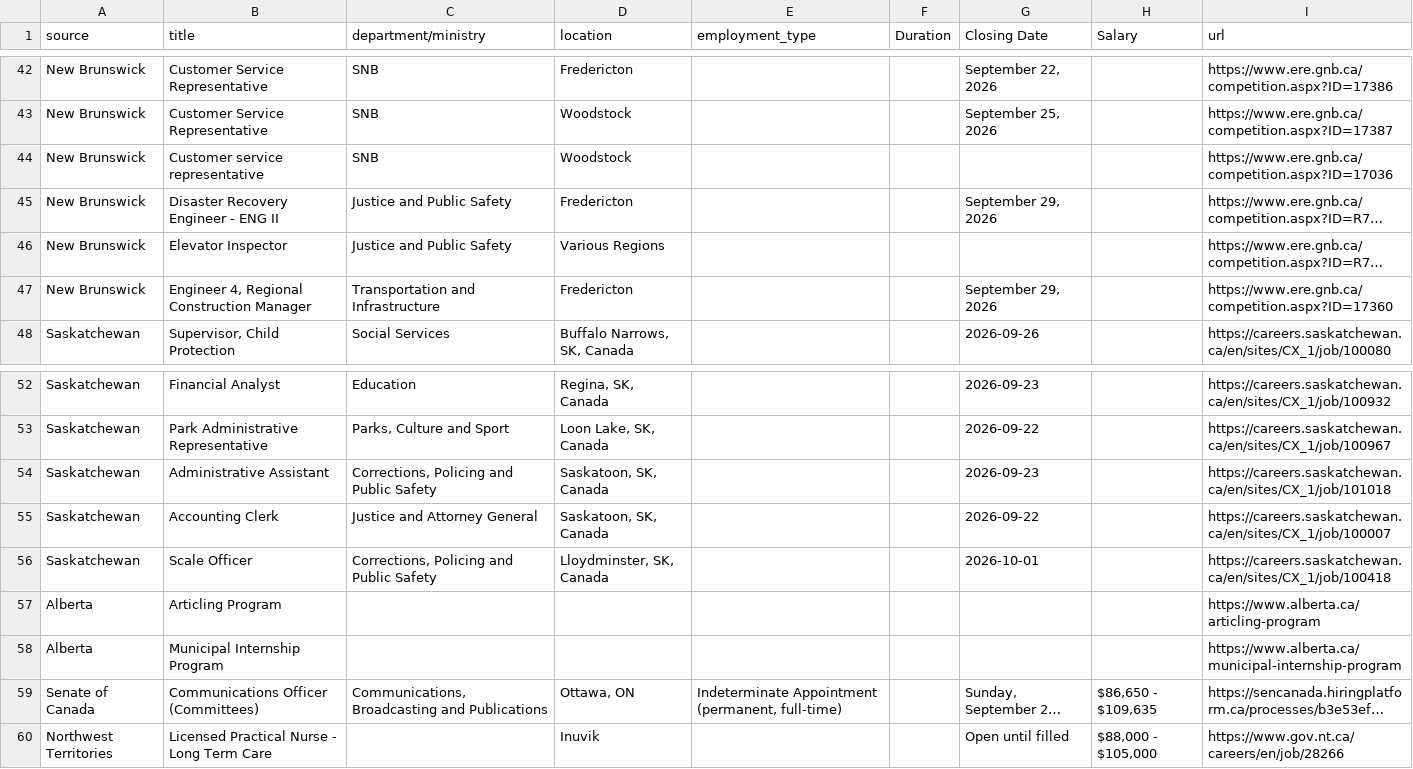
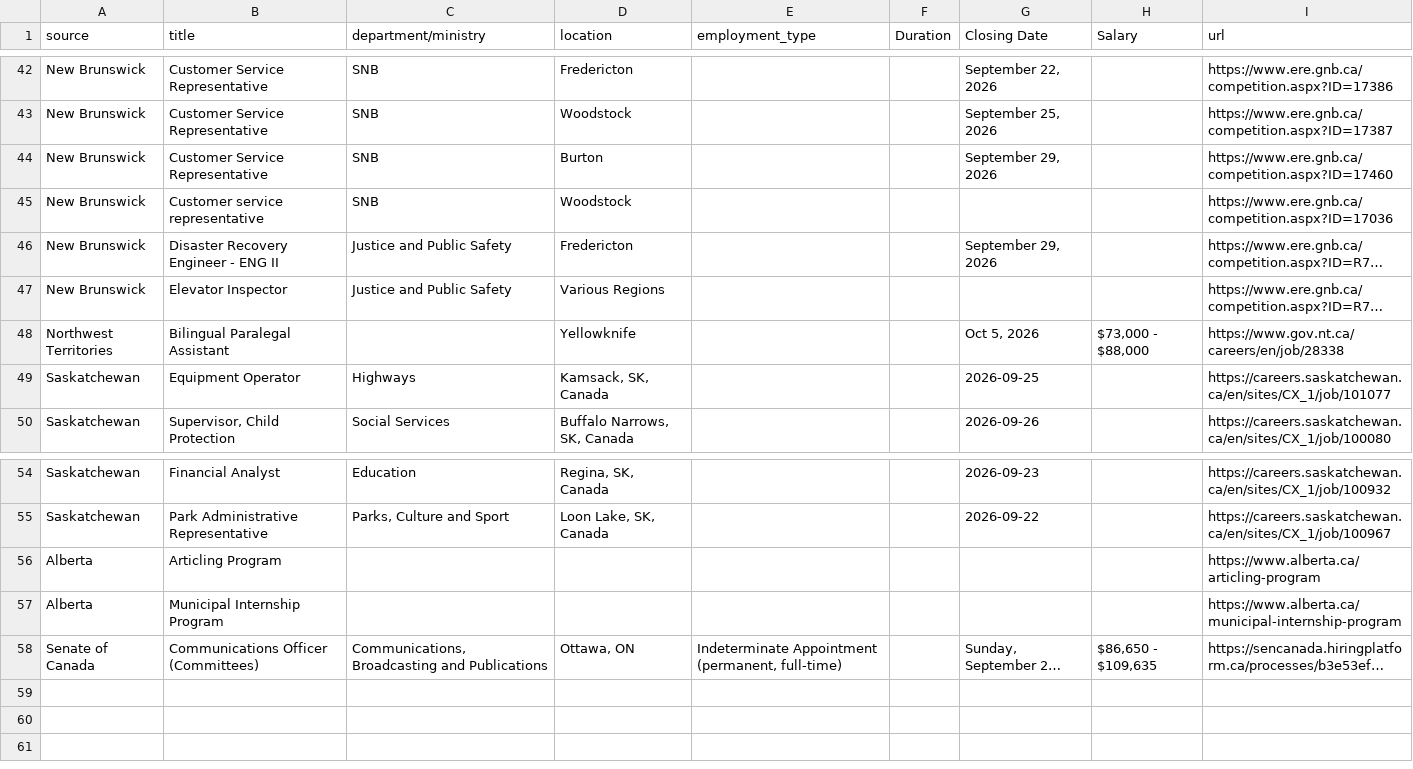
Before and after one commit to Glocal-Open-Source/showcase, a CSV file: scripts/scraped_jobs.csv, drawn as a sheet; only a part is shown, gaps mark what is left out; long unchanged cells end in …; removed rows and columns are numbered as before the commit, all else as after; the diff covers the shown part only; the diff names each change by its address in the sheet, - before the commit and + after, or states it on an @@ line.

```diff
--- a/scripts/scraped_jobs.csv
+++ b/scripts/scraped_jobs.csv
+row 44: New Brunswick | Customer Service Representative | SNB | Burton |  |  | September 29, 2026 |  | https://www.ere.gnb.ca/competition.aspx?ID=17460
-row 47: New Brunswick | Engineer 4, Regional Construction Manager | Transportation and Infrastructure | Fredericton |  |  | September 29, 2026 |  | https://www.ere.gnb.ca/competition.aspx?ID=17360
+row 48: Northwest Territories | Bilingual Paralegal Assistant |  | Yellowknife |  |  | Oct 5, 2026 | $73,000 - $88,000 | https://www.gov.nt.ca/careers/en/job/28338
+row 49: Saskatchewan | Equipment Operator | Highways | Kamsack, SK, Canada |  |  | 2026-09-25 |  | https://careers.saskatchewan.ca/en/sites/CX_1/job/101077
-row 54: Saskatchewan | Administrative Assistant | Corrections, Policing and Public Safety | Saskatoon, SK, Canada |  |  | 2026-09-23 |  | https://careers.saskatchewan.ca/en/sites/CX_1/job/101018
-row 55: Saskatchewan | Accounting Clerk | Justice and Attorney General | Saskatoon, SK, Canada |  |  | 2026-09-22 |  | https://careers.saskatchewan.ca/en/sites/CX_1/job/100007
-row 56: Saskatchewan | Scale Officer | Corrections, Policing and Public Safety | Lloydminster, SK, Canada |  |  | 2026-10-01 |  | https://careers.saskatchewan.ca/en/sites/CX_1/job/100418
-row 60: Northwest Territories | Licensed Practical Nurse - Long Term Care |  | Inuvik |  |  | Open until filled | $88,000 - $105,000 | https://www.gov.nt.ca/careers/en/job/28266
```
Also changed, not shown: 6 added rows, 6 removed rows and 5 moved rows elsewhere in this file, 1 other file.
